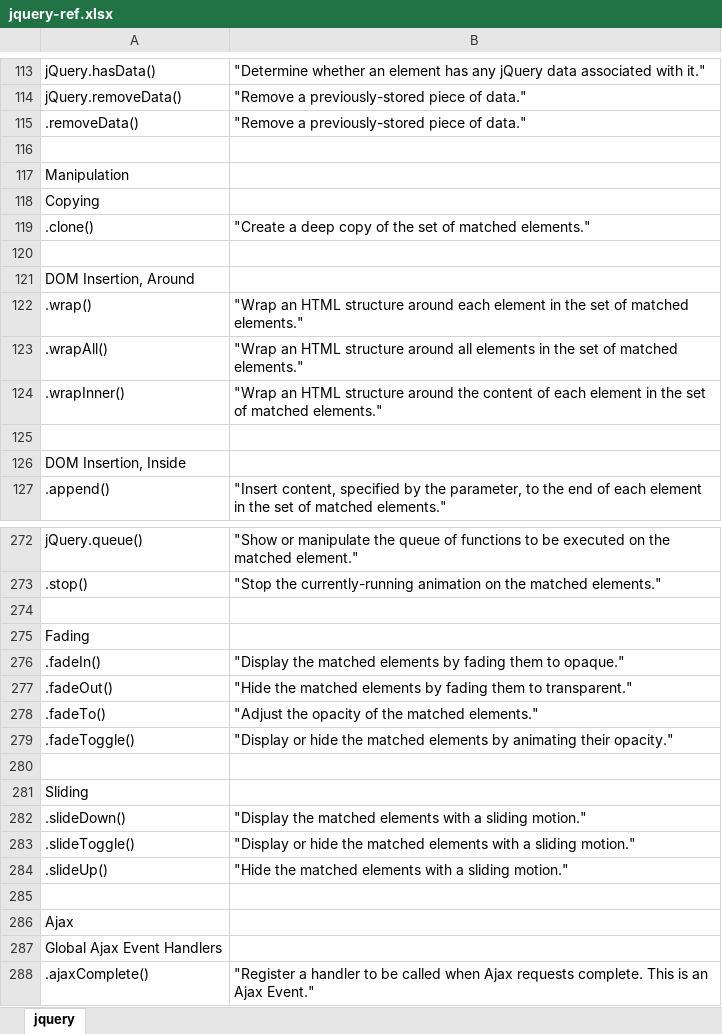
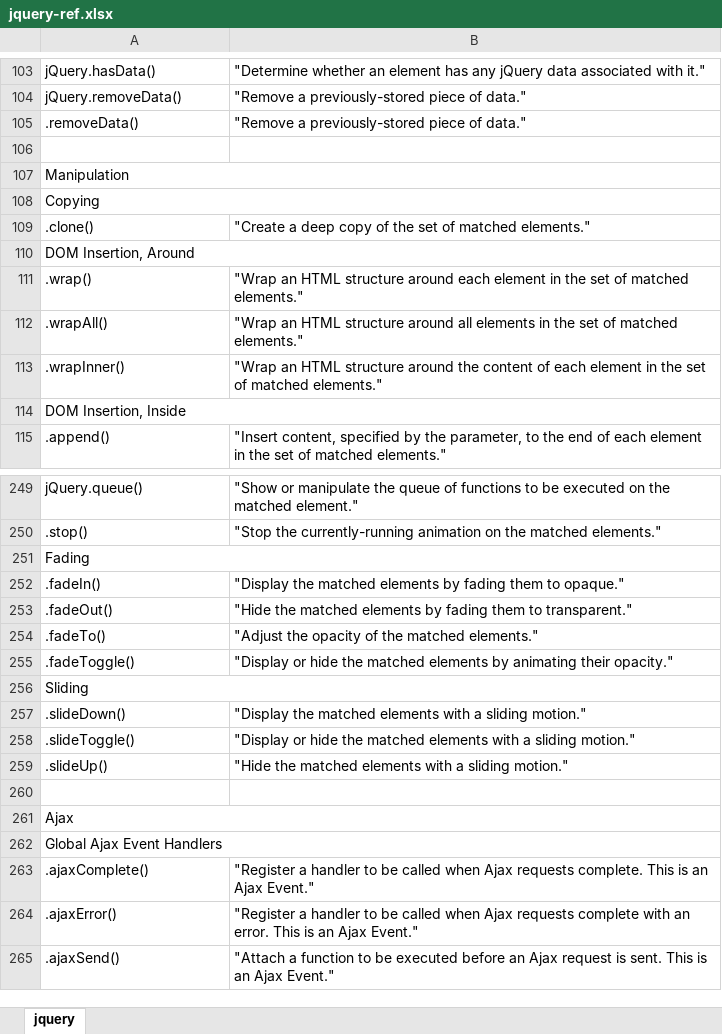
Before and after one commit to mysterr/refs, an Excel workbook: jquery-ref.xlsx, sheet jquery, drawn as a sheet; only a part is shown, gaps mark what is left out; the shorter side is filled out with more unchanged rows; values as stored, in another font and other column widths than the file's, no cell formats; removed rows and columns are numbered as before the commit, all else as after; the diff covers the shown part only; the diff names each change by its address in the sheet, - before the commit and + after, or states it on an @@ line.

```diff
--- a/jquery-ref.xlsx (sheet jquery)
+++ b/jquery-ref.xlsx (sheet jquery)
+A107:B107 merged
+A108:B108 merged
-row 120: (empty)
+A110:B110 merged
-row 125: (empty)
+A114:B114 merged
-row 274: (empty)
+A251:B251 merged
-row 280: (empty)
+A256:B256 merged
+A261:B261 merged
+A262:B262 merged
```
Also changed, not shown: 1 added row, 31 removed rows and merged cells elsewhere in this sheet, cell formats.
